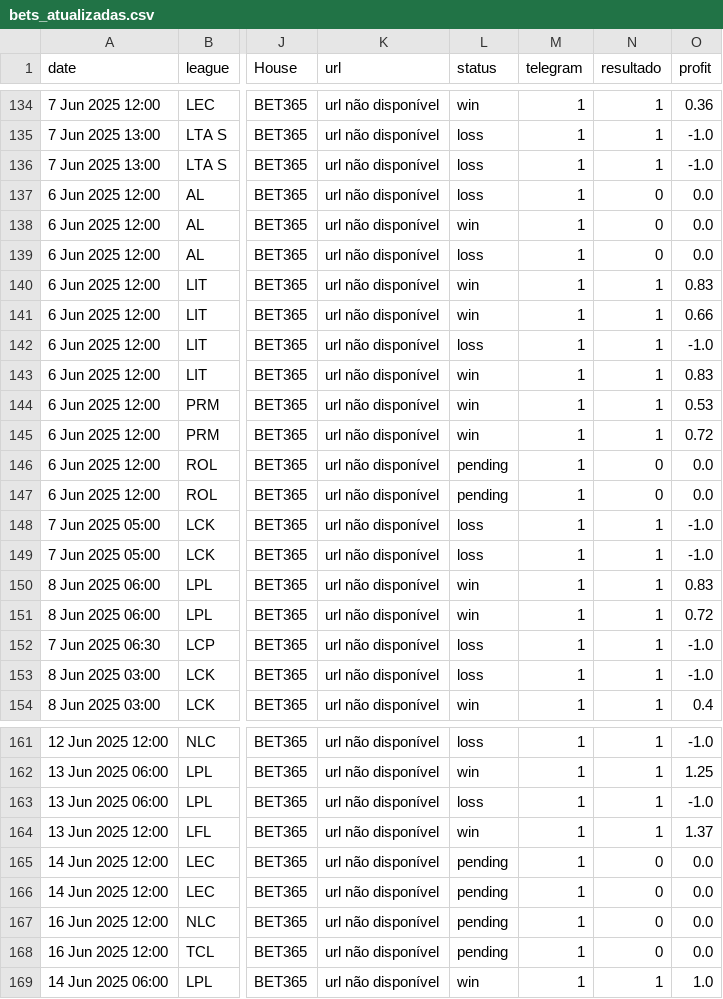
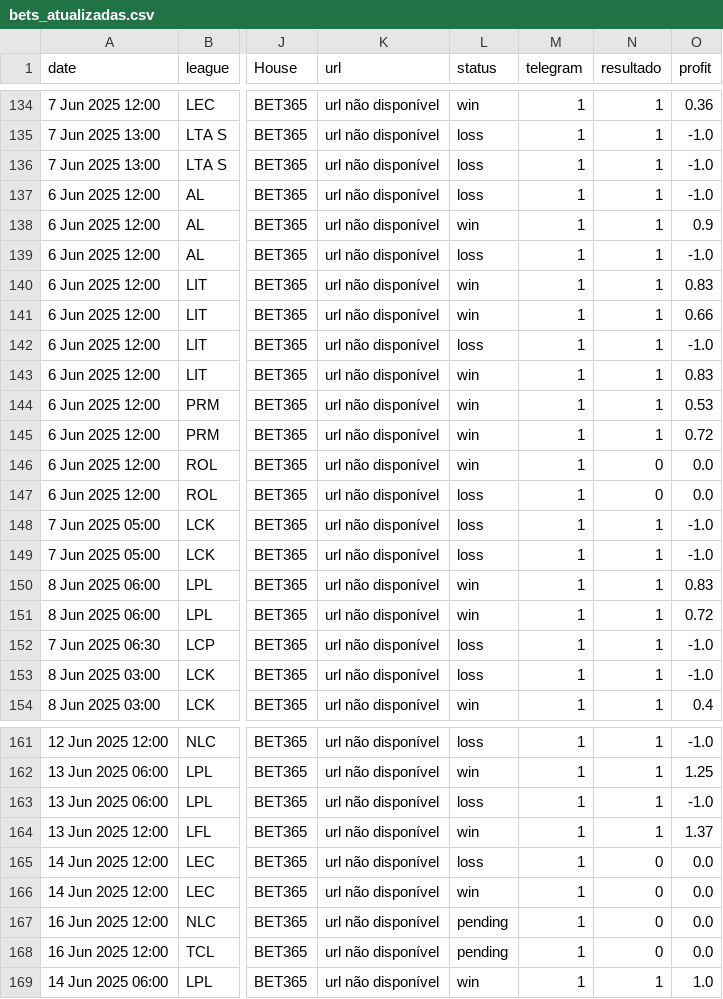
Before and after one commit to evaristomat/betting-dashboard, a CSV file: bets/bets_atualizadas.csv, drawn as a sheet; only a part is shown, gaps mark what is left out; the diff names each change by its address in the sheet, - before the commit and + after, or states it on an @@ line.

Commit message:
Auto-update: Pipeline executado em 2025-06-16 15:25:18

```diff
--- a/bets/bets_atualizadas.csv
+++ b/bets/bets_atualizadas.csv
-N137:N139 (resultado): 0
+N137:N139 (resultado): 1
-O137 (profit): 0.0
+O137 (profit): -1.0
-O138 (profit): 0.0
+O138 (profit): 0.9
-O139 (profit): 0.0
+O139 (profit): -1.0
-L146 (status): pending
+L146 (status): win
-L147 (status): pending
+L147 (status): loss
-L165 (status): pending
+L165 (status): loss
-L166 (status): pending
+L166 (status): win
```
